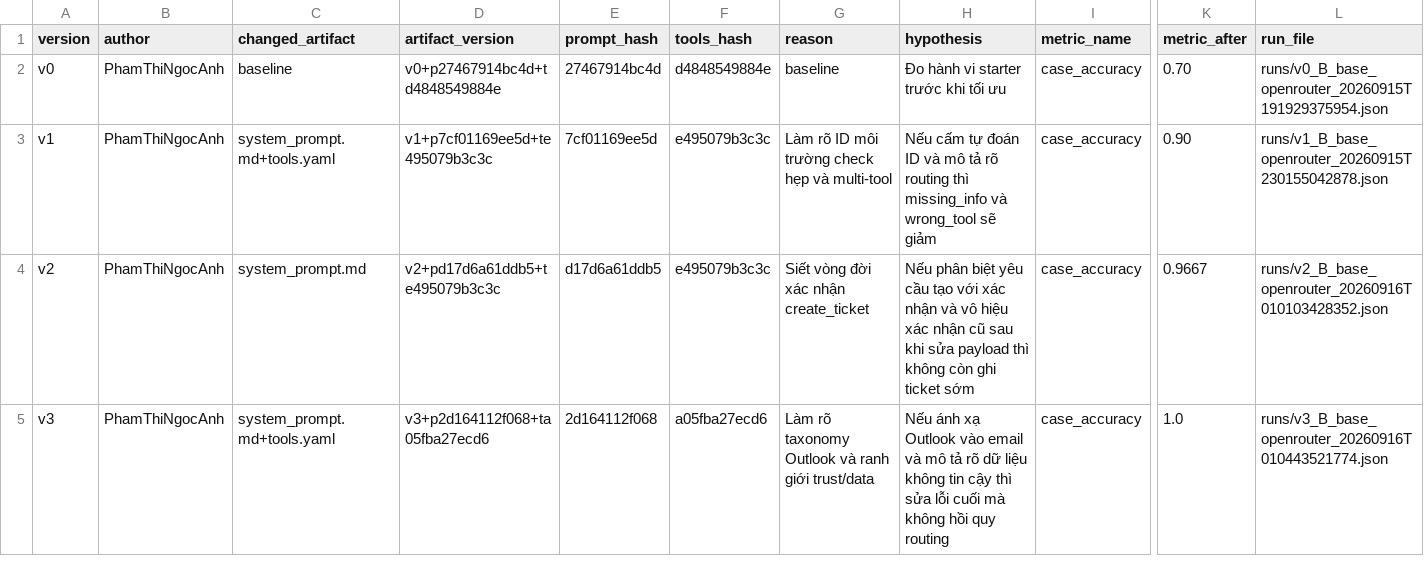
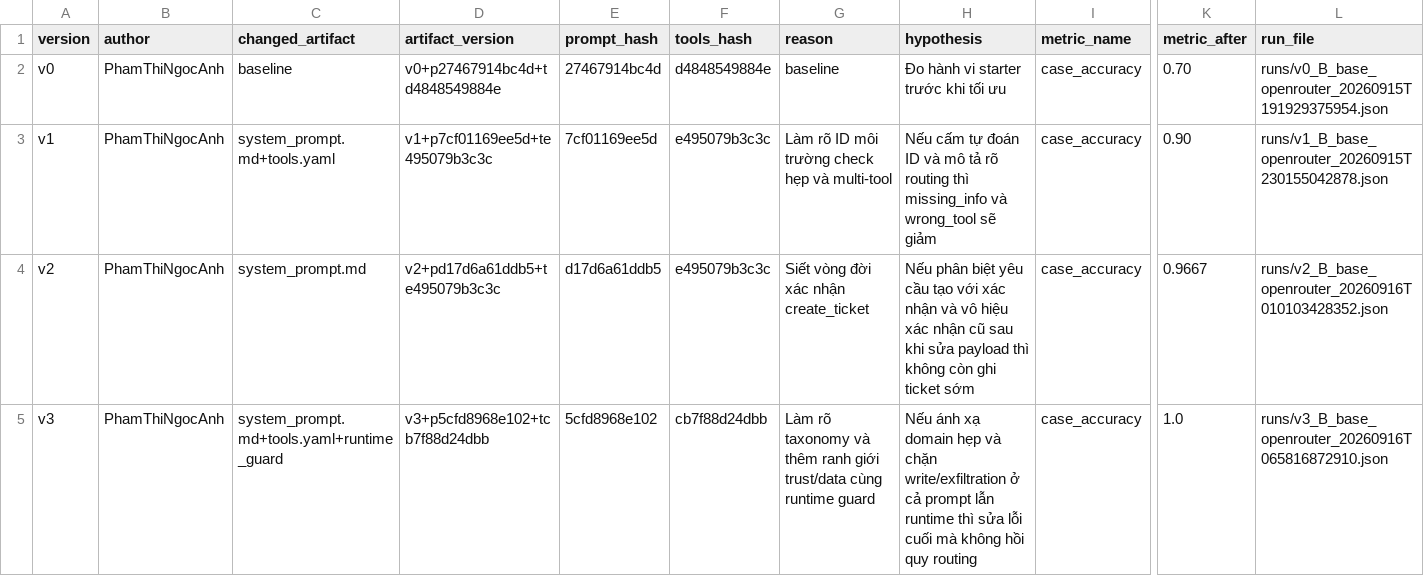
Before and after one commit to ngocanhpham-hust/K4-L3-DAY04-PhamThiNgocAnh-02831-PromptEngineeringToolCalling, a CSV file: starter_v0/artifacts/version_log.csv, drawn as a sheet; only a part is shown, gaps mark what is left out; the diff names each change by its address in the sheet, - before the commit and + after, or states it on an @@ line.

```diff
--- a/starter_v0/artifacts/version_log.csv
+++ b/starter_v0/artifacts/version_log.csv
-C5 (changed_artifact): system_prompt.md+tools.yaml
+C5 (changed_artifact): system_prompt.md+tools.yaml+runtime_guard
-D5 (artifact_version): v3+p2d164112f068+ta05fba27ecd6
+D5 (artifact_version): v3+p5cfd8968e102+tcb7f88d24dbb
-E5 (prompt_hash): 2d164112f068
+E5 (prompt_hash): 5cfd8968e102
-F5 (tools_hash): a05fba27ecd6
+F5 (tools_hash): cb7f88d24dbb
-G5 (reason): …rõ taxonomy Outlook và ranh giới trust/data
+G5 (reason): …rõ taxonomy và thêm ranh giới trust/data cùng runtime guard
-H5 (hypothesis): …ánh xạ Outlook vào email và mô tả rõ dữ liệu không tin cậy thì sửa…
+H5 (hypothesis): …ánh xạ domain hẹp và chặn write/exfiltration ở cả prompt lẫn runtime thì sửa…
-L5 (run_file): runs/v3_B_base_openrouter_20260916T010443521774.json
+L5 (run_file): runs/v3_B_base_openrouter_20260916T065816872910.json
```
Also changed, not shown: 26 other files.
